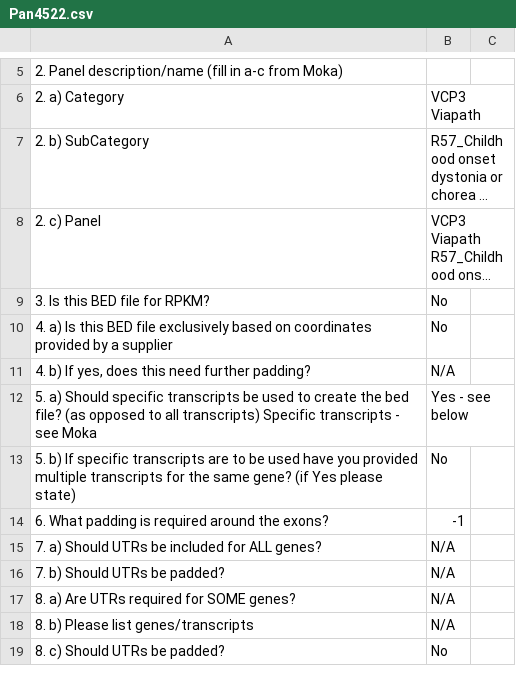
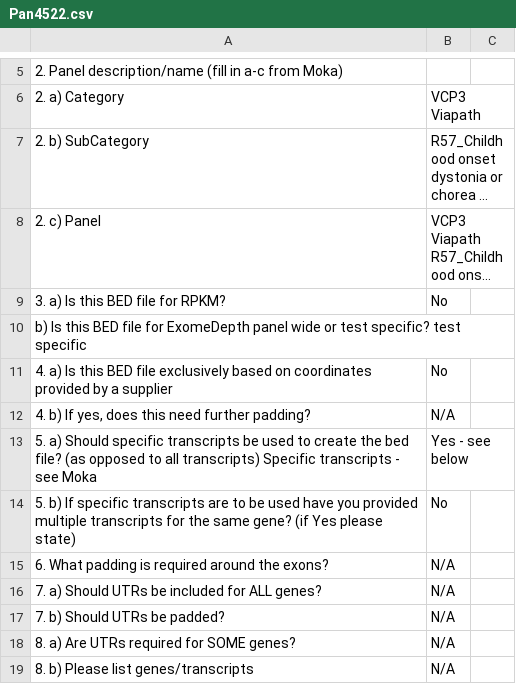
Before and after one commit to moka-guys/mokabed, a CSV file: LiveBedfiles/RequestForms/Pan4522.csv, drawn as a sheet; only a part is shown, gaps mark what is left out; the shorter side is filled out with more unchanged rows; long unchanged cells end in …; addresses are those after the commit; the diff names each change by its address in the sheet, - before the commit and + after, or states it on an @@ line.

Commit message:
rectify request form

```diff
--- a/LiveBedfiles/RequestForms/Pan4522.csv
+++ b/LiveBedfiles/RequestForms/Pan4522.csv
-A9: 3. Is this BED file for RPKM?
+A9: 3. a) Is this BED file for RPKM?
+row 10: b) Is this BED file for ExomeDepth panel wide or test specific? test specific
-B15: -1
+B15: N/A
```
Also changed, not shown: 1 other file.
